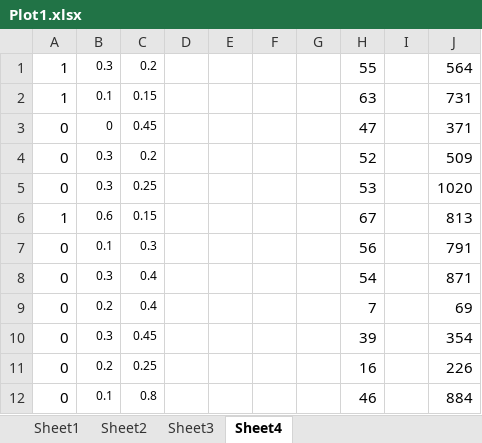
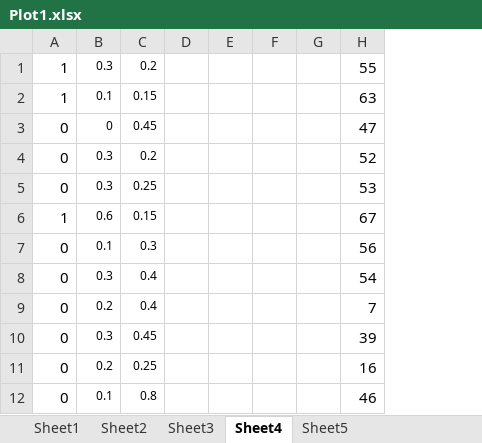
Before and after one commit to EssexUniversityMCTS/gvgai-screen-capture, an Excel workbook: plot/Aliens/Level0/Plot1.xlsx, sheet Sheet4, drawn as a sheet; only a part is shown; values as stored, in another font and other column widths than the file's, no borders; charts and pictures not drawn; the diff names each change by its address in the sheet, - before the commit and + after, or states it on an @@ line.

```diff
--- a/plot/Aliens/Level0/Plot1.xlsx (sheet Sheet4)
+++ b/plot/Aliens/Level0/Plot1.xlsx (sheet Sheet4)
+sheet tab: Sheet5
-column I, empty
-column J, rows 1-12: 564 | 731 | 371 | 509 | 1020 | 813 | 791 | 871 | 69 | 354 | 226 | 884
```
Also changed, not shown: sheet Sheet3, charts or pictures, plot/Butterflies/Level0/plot1.xlsx, plot/Eggomania/Level0/Plot.xlsx, 8 other files.
